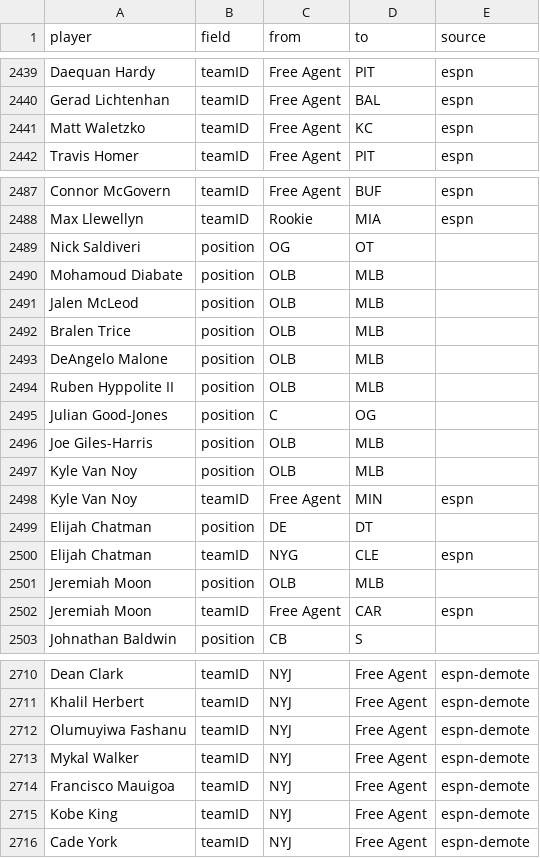
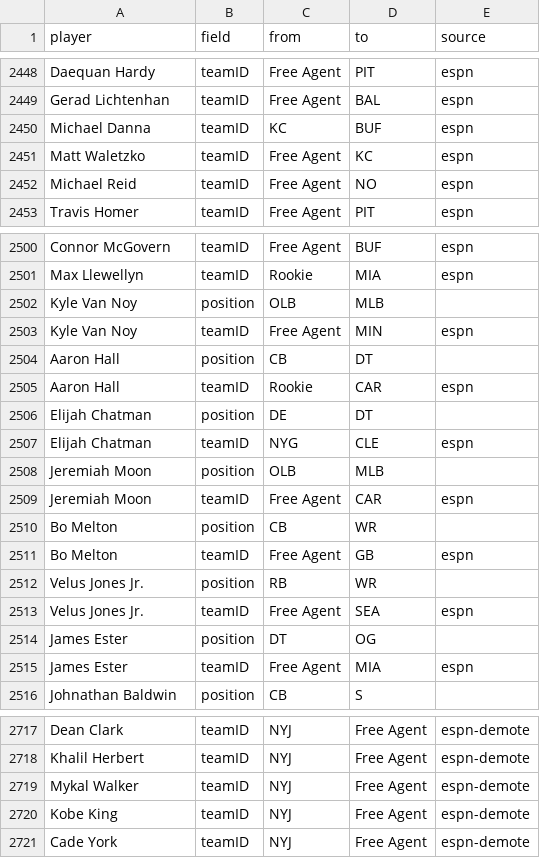
Before and after one commit to tyler-liberty/PocketGM-2027-Wiz-Roster, a CSV file: team_and_rating_changes.csv, drawn as a sheet; only a part is shown, gaps mark what is left out; the diff covers the shown part only.

Commit message:
Add Pre Draft v6.6 with ESPN/PGM name-mismatch aliases.
Fixes nickname and formal-name gaps (Danna, Fashanu, Slaton, Ivey, etc.) and unique-name position flips.

```diff
--- a/team_and_rating_changes.csv
+++ b/team_and_rating_changes.csv
@@ -2440,3 +2449,5 @@ Daequan Hardy,teamID,Free Agent,PIT,espn
 Gerad Lichtenhan,teamID,Free Agent,BAL,espn
+Michael Danna,teamID,KC,BUF,espn
 Matt Waletzko,teamID,Free Agent,KC,espn
+Michael Reid,teamID,Free Agent,NO,espn
 Travis Homer,teamID,Free Agent,PIT,espn
@@ -2488,12 +2501,6 @@ Connor McGovern,teamID,Free Agent,BUF,espn
 Max Llewellyn,teamID,Rookie,MIA,espn
-Nick Saldiveri,position,OG,OT,
-Mohamoud Diabate,position,OLB,MLB,
-Jalen McLeod,position,OLB,MLB,
-Bralen Trice,position,OLB,MLB,
-DeAngelo Malone,position,OLB,MLB,
-Ruben Hyppolite II,position,OLB,MLB,
-Julian Good-Jones,position,C,OG,
-Joe Giles-Harris,position,OLB,MLB,
 Kyle Van Noy,position,OLB,MLB,
 Kyle Van Noy,teamID,Free Agent,MIN,espn
+Aaron Hall,position,CB,DT,
+Aaron Hall,teamID,Rookie,CAR,espn
 Elijah Chatman,position,DE,DT,
@@ -2502,2 +2509,8 @@ Jeremiah Moon,position,OLB,MLB,
 Jeremiah Moon,teamID,Free Agent,CAR,espn
+Bo Melton,position,CB,WR,
+Bo Melton,teamID,Free Agent,GB,espn
+Velus Jones Jr.,position,RB,WR,
+Velus Jones Jr.,teamID,Free Agent,SEA,espn
+James Ester,position,DT,OG,
+James Ester,teamID,Free Agent,MIA,espn
 Johnathan Baldwin,position,CB,S,
@@ -2711,5 +2718,3 @@ Dean Clark,teamID,NYJ,Free Agent,espn-demote
 Khalil Herbert,teamID,NYJ,Free Agent,espn-demote
-Olumuyiwa Fashanu,teamID,NYJ,Free Agent,espn-demote
 Mykal Walker,teamID,NYJ,Free Agent,espn-demote
-Francisco Mauigoa,teamID,NYJ,Free Agent,espn-demote
 Kobe King,teamID,NYJ,Free Agent,espn-demote
```
Also changed, not shown: 3 added rows, 6 removed rows and 4 edited cells elsewhere in this file, 3 other files.
